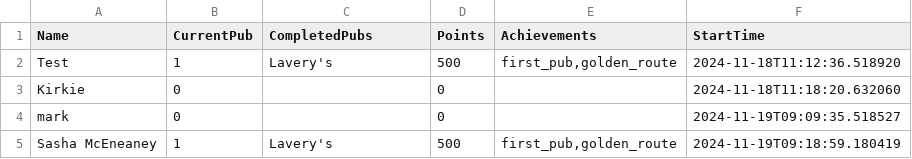
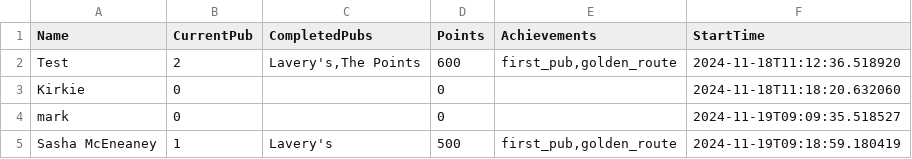
Before and after one commit to kirkpatrick8/pubcrawl, a CSV file: participants.csv, drawn as a sheet.

Commit message:
Update participants - 2024-11-19 13:26:19.270691

```diff
--- a/participants.csv
+++ b/participants.csv
@@ -1,3 +1,3 @@
 Name,CurrentPub,CompletedPubs,Points,Achievements,StartTime
-Test,1,Lavery's,500,"first_pub,golden_route",2024-11-18T11:12:36.518920
+Test,2,"Lavery's,The Points",600,"first_pub,golden_route",2024-11-18T11:12:36.518920
 Kirkie,0,,0,,2024-11-18T11:18:20.632060
```
